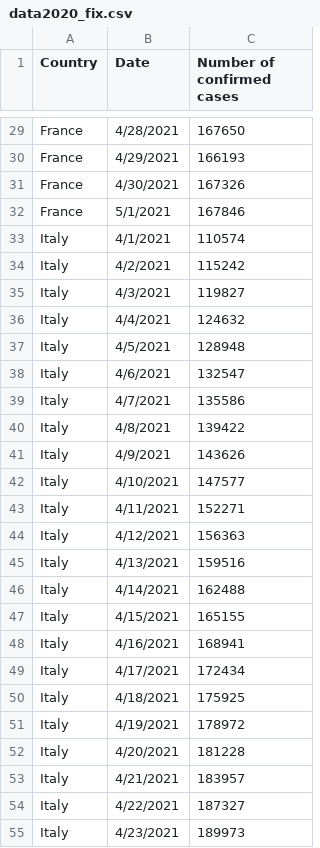
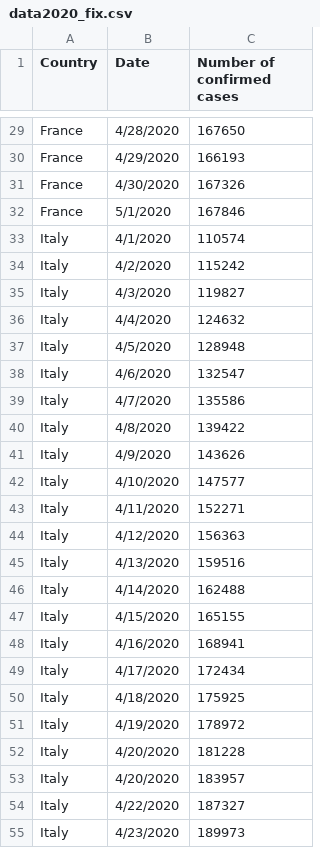
Before and after one commit to TrungDS10/Wuhan_Virus_Dashboard, a CSV file: data2020_fix.csv, drawn as a sheet; only a part is shown, gaps mark what is left out; the diff covers the shown part only; the diff names each change by its address in the sheet, - before the commit and + after, or states it on an @@ line.

```diff
--- a/data2020_fix.csv
+++ b/data2020_fix.csv
-B29 (Date): 4/28/2021
+B29 (Date): 4/28/2020
-B30 (Date): 4/29/2021
+B30 (Date): 4/29/2020
-B31 (Date): 4/30/2021
+B31 (Date): 4/30/2020
-B32 (Date): 5/1/2021
+B32 (Date): 5/1/2020
-B33 (Date): 4/1/2021
+B33 (Date): 4/1/2020
-B34 (Date): 4/2/2021
+B34 (Date): 4/2/2020
-B35 (Date): 4/3/2021
+B35 (Date): 4/3/2020
-B36 (Date): 4/4/2021
+B36 (Date): 4/4/2020
-B37 (Date): 4/5/2021
+B37 (Date): 4/5/2020
-B38 (Date): 4/6/2021
+B38 (Date): 4/6/2020
-B39 (Date): 4/7/2021
+B39 (Date): 4/7/2020
-B40 (Date): 4/8/2021
+B40 (Date): 4/8/2020
-B41 (Date): 4/9/2021
+B41 (Date): 4/9/2020
-B42 (Date): 4/10/2021
+B42 (Date): 4/10/2020
-B43 (Date): 4/11/2021
+B43 (Date): 4/11/2020
-B44 (Date): 4/12/2021
+B44 (Date): 4/12/2020
-B45 (Date): 4/13/2021
+B45 (Date): 4/13/2020
-B46 (Date): 4/14/2021
+B46 (Date): 4/14/2020
-B47 (Date): 4/15/2021
+B47 (Date): 4/15/2020
-B48 (Date): 4/16/2021
+B48 (Date): 4/16/2020
-B49 (Date): 4/17/2021
+B49 (Date): 4/17/2020
-B50 (Date): 4/18/2021
+B50 (Date): 4/18/2020
-B51 (Date): 4/19/2021
+B51 (Date): 4/19/2020
-B52 (Date): 4/20/2021
+B52 (Date): 4/20/2020
-B53 (Date): 4/21/2021
+B53 (Date): 4/20/2020
-B54 (Date): 4/22/2021
+B54 (Date): 4/22/2020
-B55 (Date): 4/23/2021
+B55 (Date): 4/23/2020
```
Also changed, not shown: 100 edited cells elsewhere in this file.
